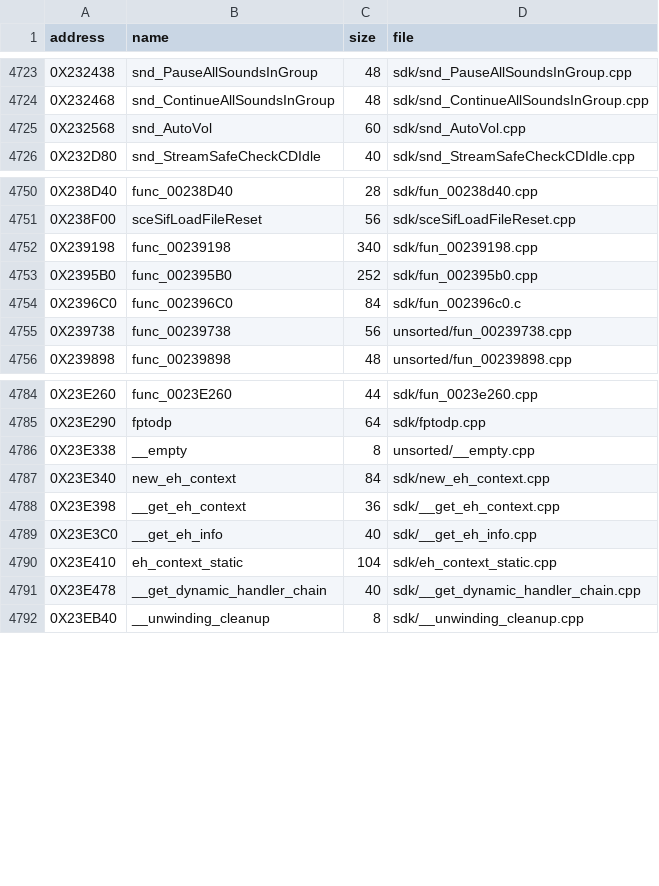
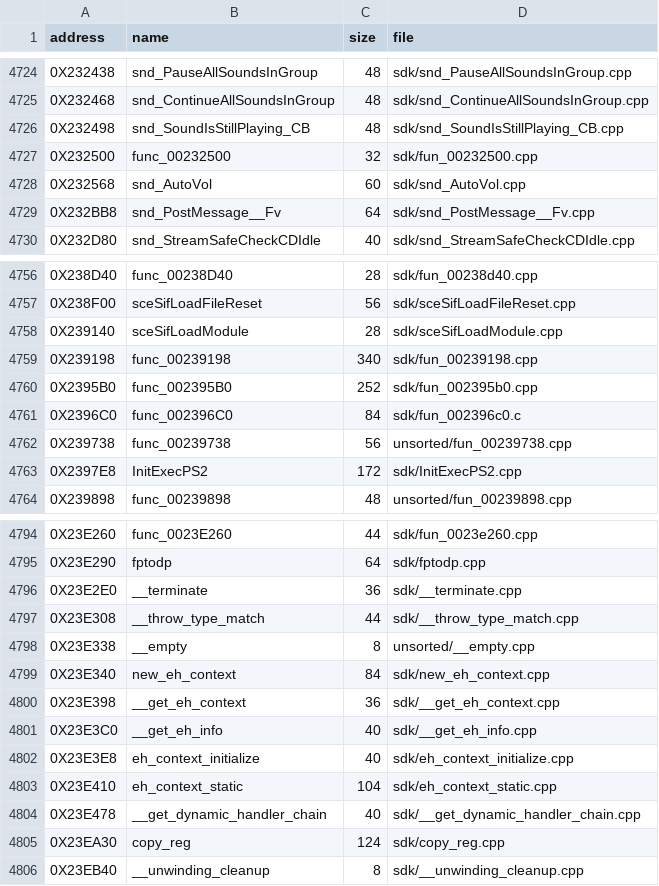
Before and after one commit to Blightwidow/rogue-byte, a TSV file: src/MANIFEST.tsv, drawn as a sheet; only a part is shown, gaps mark what is left out; the diff covers the shown part only.

```diff
--- a/src/MANIFEST.tsv
+++ b/src/MANIFEST.tsv
@@ -4724,3 +4725,6 @@ address	name	size	file
 0X232468	snd_ContinueAllSoundsInGroup	48	sdk/snd_ContinueAllSoundsInGroup.cpp
+0X232498	snd_SoundIsStillPlaying_CB	48	sdk/snd_SoundIsStillPlaying_CB.cpp
+0X232500	func_00232500	32	sdk/fun_00232500.cpp
 0X232568	snd_AutoVol	60	sdk/snd_AutoVol.cpp
+0X232BB8	snd_PostMessage__Fv	64	sdk/snd_PostMessage__Fv.cpp
 0X232D80	snd_StreamSafeCheckCDIdle	40	sdk/snd_StreamSafeCheckCDIdle.cpp
@@ -4751,2 +4757,3 @@ address	name	size	file
 0X238F00	sceSifLoadFileReset	56	sdk/sceSifLoadFileReset.cpp
+0X239140	sceSifLoadModule	28	sdk/sceSifLoadModule.cpp
 0X239198	func_00239198	340	sdk/fun_00239198.cpp
@@ -4755,2 +4762,3 @@ address	name	size	file
 0X239738	func_00239738	56	unsorted/fun_00239738.cpp
+0X2397E8	InitExecPS2	172	sdk/InitExecPS2.cpp
 0X239898	func_00239898	48	unsorted/fun_00239898.cpp
@@ -4785,2 +4795,4 @@ address	name	size	file
 0X23E290	fptodp	64	sdk/fptodp.cpp
+0X23E2E0	__terminate	36	sdk/__terminate.cpp
+0X23E308	__throw_type_match	44	sdk/__throw_type_match.cpp
 0X23E338	__empty	8	unsorted/__empty.cpp
@@ -4789,4 +4801,6 @@ address	name	size	file
 0X23E3C0	__get_eh_info	40	sdk/__get_eh_info.cpp
+0X23E3E8	eh_context_initialize	40	sdk/eh_context_initialize.cpp
 0X23E410	eh_context_static	104	sdk/eh_context_static.cpp
 0X23E478	__get_dynamic_handler_chain	40	sdk/__get_dynamic_handler_chain.cpp
+0X23EA30	copy_reg	124	sdk/copy_reg.cpp
 0X23EB40	__unwinding_cleanup	8	sdk/__unwinding_cleanup.cpp
```
Also changed, not shown: 14 added rows elsewhere in this file, config/eu/addresses.tsv, config/eu/c_status.tsv, 34 other files.
